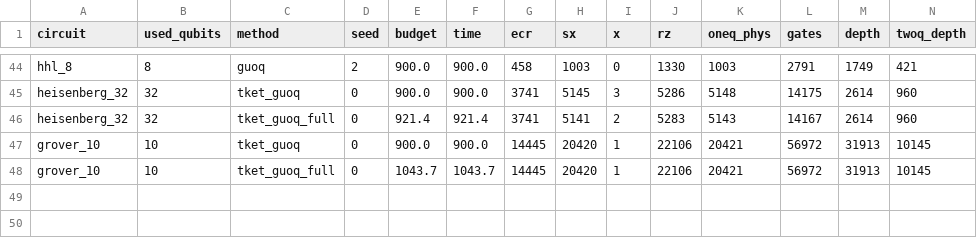
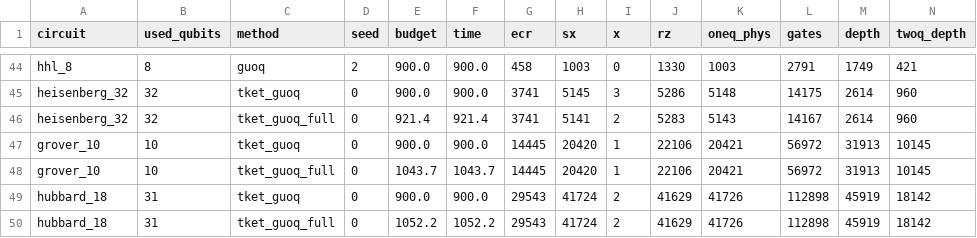
Before and after one commit to mwalidcharrwi/PSO_Optimization, a CSV file: results/ibm_revision/guoq_b/results.csv, drawn as a sheet; only a part is shown, gaps mark what is left out; rows hold the shown columns only; the diff names each change by its address in the sheet, - before the commit and + after, or states it on an @@ line.

```diff
--- a/results/ibm_revision/guoq_b/results.csv
+++ b/results/ibm_revision/guoq_b/results.csv
+row 49: hubbard_18 | 31 | tket_guoq | 0 | 900.0 | 900.0 | 29543 | 41724 | 2 | 41629 | 41726 | 112898 | 45919 | 18142
+row 50: hubbard_18 | 31 | tket_guoq_full | 0 | 1052.2 | 1052.2 | 29543 | 41724 | 2 | 41629 | 41726 | 112898 | 45919 | 18142
```
Also changed, not shown: 4 other files.
